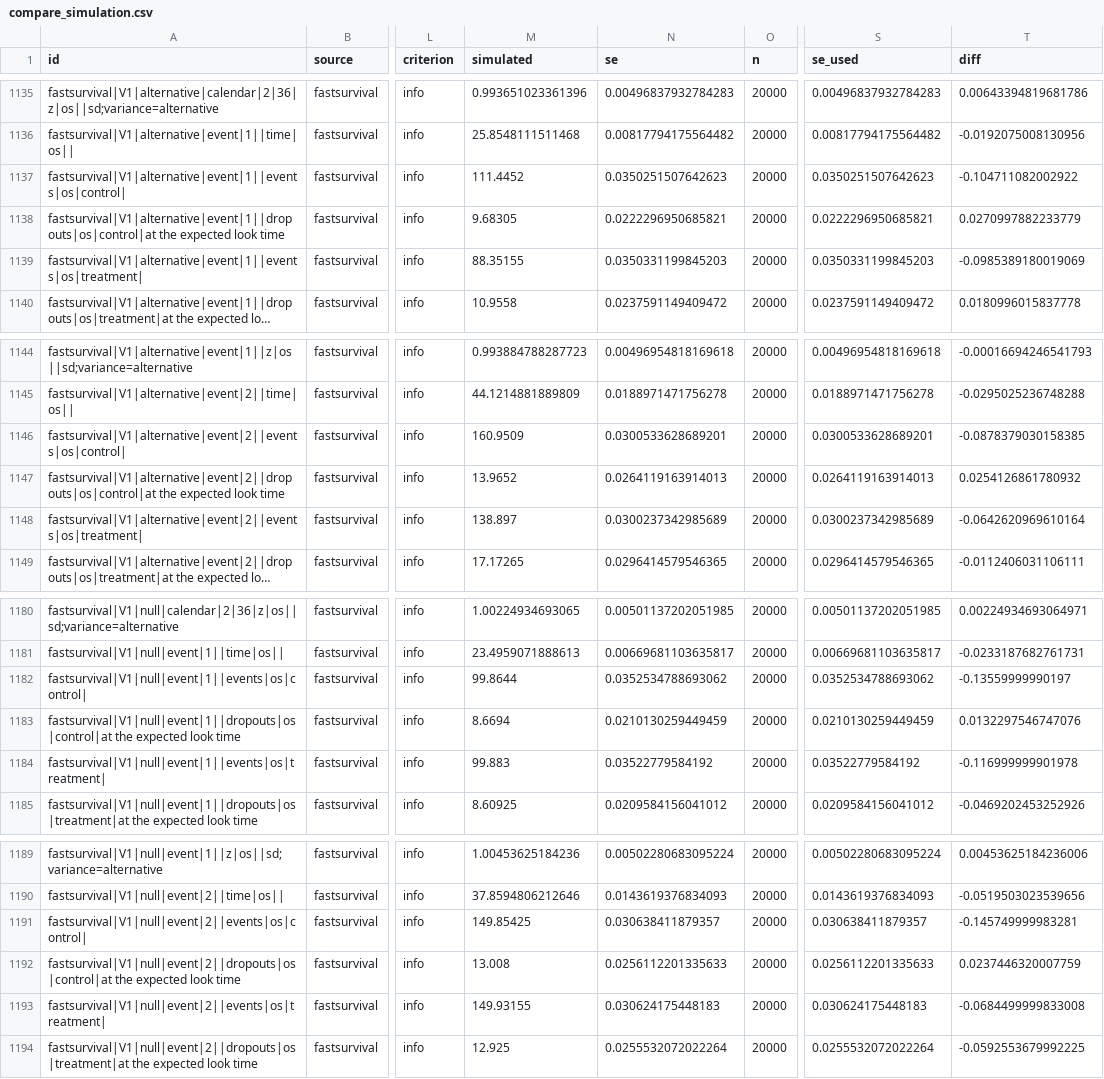
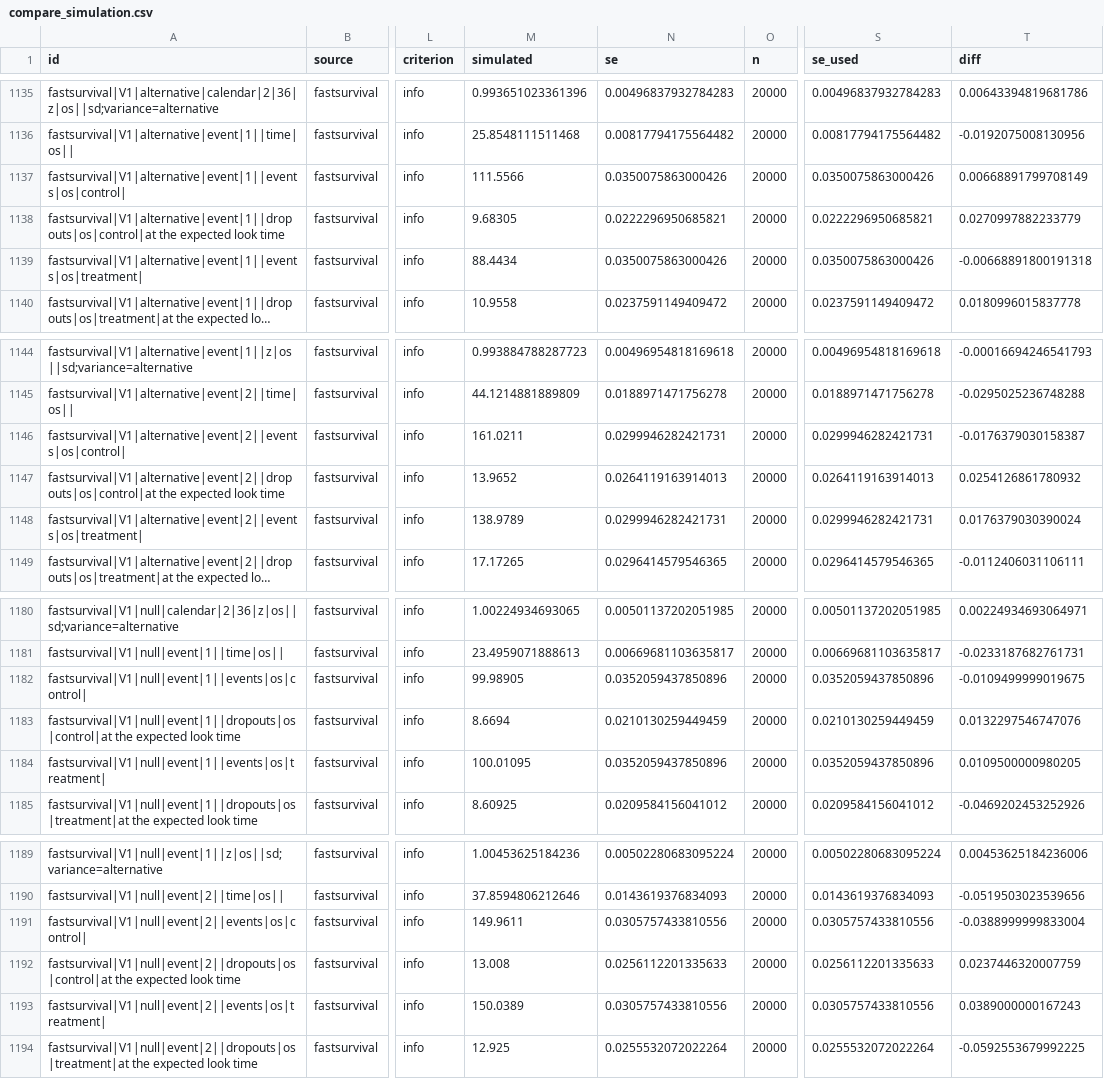
Before and after one commit to gosukehommaEX/DesignComplexSurvival, a CSV file: inst/validation/results/compare_simulation.csv, drawn as a sheet; only a part is shown, gaps mark what is left out; long unchanged cells end in …; the diff covers the shown part only; the diff names each change by its address in the sheet, - before the commit and + after, or states it on an @@ line.

```diff
--- a/inst/validation/results/compare_simulation.csv
+++ b/inst/validation/results/compare_simulation.csv
-M1137 (simulated): 111.4452
+M1137 (simulated): 111.5566
-N1137 (se): 0.0350251507642623
+N1137 (se): 0.0350075863000426
-S1137 (se_used): 0.0350251507642623
+S1137 (se_used): 0.0350075863000426
-T1137 (diff): -0.104711082002922
+T1137 (diff): 0.00668891799708149
-M1139 (simulated): 88.35155
+M1139 (simulated): 88.4434
-N1139 (se): 0.0350331199845203
+N1139 (se): 0.0350075863000426
-S1139 (se_used): 0.0350331199845203
+S1139 (se_used): 0.0350075863000426
-T1139 (diff): -0.0985389180019069
+T1139 (diff): -0.00668891800191318
-M1146 (simulated): 160.9509
+M1146 (simulated): 161.0211
-N1146 (se): 0.0300533628689201
+N1146 (se): 0.0299946282421731
-S1146 (se_used): 0.0300533628689201
+S1146 (se_used): 0.0299946282421731
-T1146 (diff): -0.0878379030158385
+T1146 (diff): -0.0176379030158387
-M1148 (simulated): 138.897
+M1148 (simulated): 138.9789
-N1148 (se): 0.0300237342985689
+N1148 (se): 0.0299946282421731
-S1148 (se_used): 0.0300237342985689
+S1148 (se_used): 0.0299946282421731
-T1148 (diff): -0.0642620969610164
+T1148 (diff): 0.0176379030390024
-M1182 (simulated): 99.8644
+M1182 (simulated): 99.98905
-N1182 (se): 0.0352534788693062
+N1182 (se): 0.0352059437850896
-S1182 (se_used): 0.0352534788693062
+S1182 (se_used): 0.0352059437850896
-T1182 (diff): -0.13559999990197
+T1182 (diff): -0.0109499999019675
-M1184 (simulated): 99.883
+M1184 (simulated): 100.01095
-N1184 (se): 0.03522779584192
+N1184 (se): 0.0352059437850896
-S1184 (se_used): 0.03522779584192
+S1184 (se_used): 0.0352059437850896
-T1184 (diff): -0.116999999901978
+T1184 (diff): 0.0109500000980205
-M1191 (simulated): 149.85425
+M1191 (simulated): 149.9611
-N1191 (se): 0.030638411879357
+N1191 (se): 0.0305757433810556
-S1191 (se_used): 0.030638411879357
+S1191 (se_used): 0.0305757433810556
-T1191 (diff): -0.145749999983281
+T1191 (diff): -0.0388999999833004
-M1193 (simulated): 149.93155
+M1193 (simulated): 150.0389
-N1193 (se): 0.030624175448183
+N1193 (se): 0.0305757433810556
-S1193 (se_used): 0.030624175448183
+S1193 (se_used): 0.0305757433810556
-T1193 (diff): -0.0684499999833008
+T1193 (diff): 0.0389000000167243
```
Also changed, not shown: 160 edited cells elsewhere in this file, inst/validation/results/sim_fastsurvival.csv, inst/validation/results/summary.csv, 7 other files.
